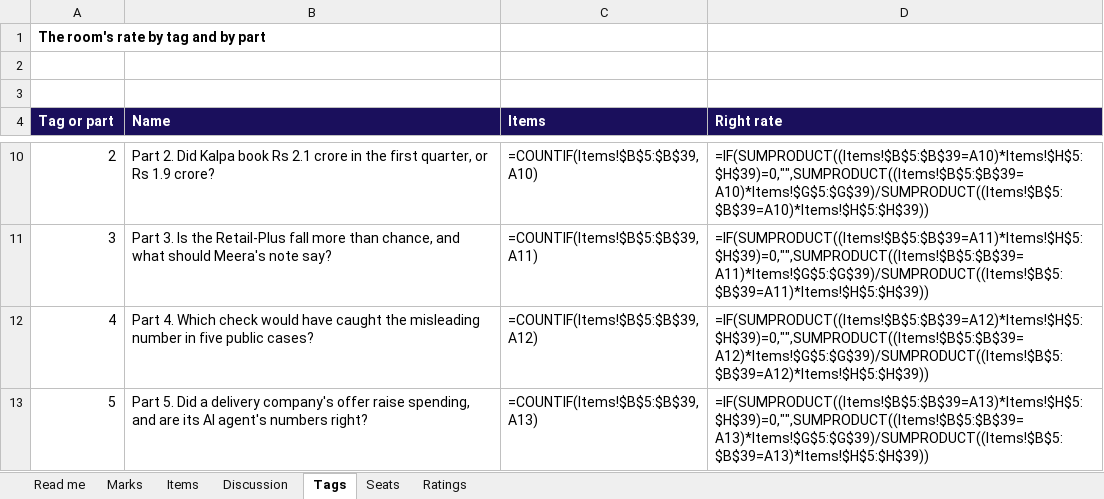
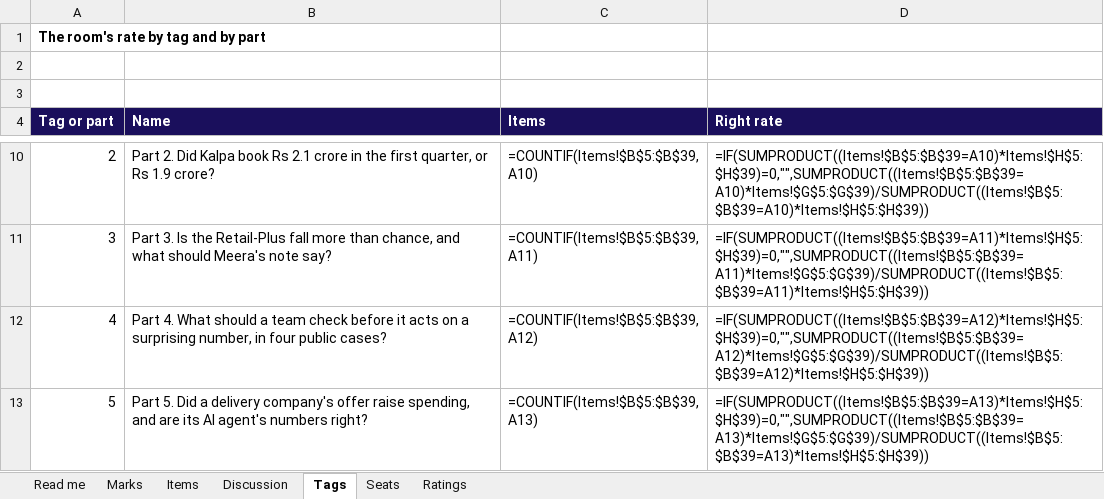
Before and after one commit to fde-academy-lab/c2-content-factory, an Excel workbook: content/W01/SAT/answer-key/C2_W01_SAT_item_analysis_TRAINER.xlsx, sheet Tags, drawn as a sheet; only a part is shown, gaps mark what is left out; values as stored, in another font and other column widths than the file's, no borders; formulas without a stored value are shown as written; the diff names each change by its address in the sheet, - before the commit and + after, or states it on an @@ line.

```diff
--- a/content/W01/SAT/answer-key/C2_W01_SAT_item_analysis_TRAINER.xlsx (sheet Tags)
+++ b/content/W01/SAT/answer-key/C2_W01_SAT_item_analysis_TRAINER.xlsx (sheet Tags)
-B12 (Name): Part 4. Which check would have caught the misleading number in five public cases?
+B12 (Name): Part 4. What should a team check before it acts on a surprising number, in four public cases?
```
Also changed, not shown: sheet Items, sheet Ratings, 7 other files.
